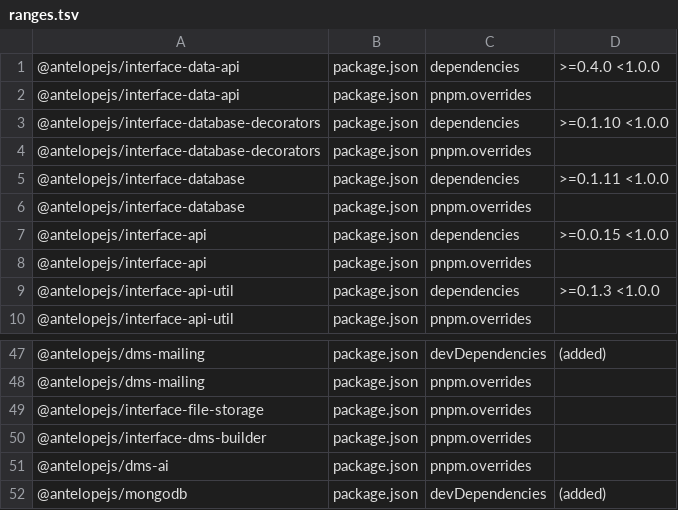
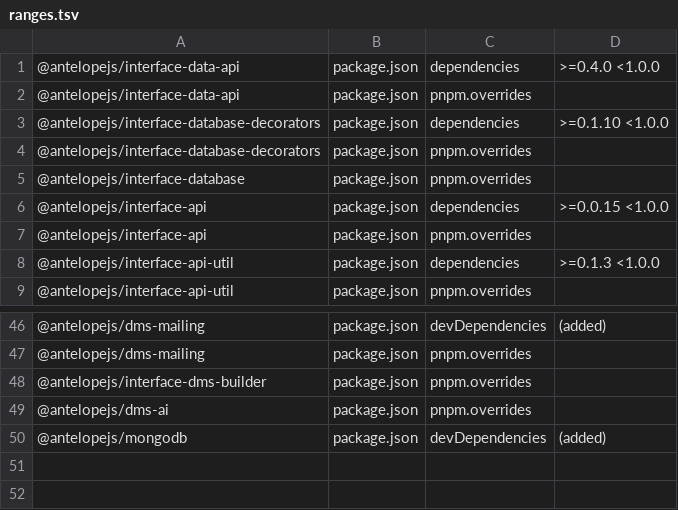
Before and after one commit to AntelopeJS/template-dms-demo, a TSV file: .campaign/tgz/ranges.tsv, drawn as a sheet; only a part is shown, gaps mark what is left out.

Commit message:
build(deps): take the released interface-database

```diff
--- a/.campaign/tgz/ranges.tsv
+++ b/.campaign/tgz/ranges.tsv
@@ -4,3 +4,2 @@
 @antelopejs/interface-database-decorators	package.json	pnpm.overrides	
-@antelopejs/interface-database	package.json	dependencies	>=0.1.11 <1.0.0
 @antelopejs/interface-database	package.json	pnpm.overrides	
@@ -48,3 +47,2 @@
 @antelopejs/dms-mailing	package.json	pnpm.overrides	
-@antelopejs/interface-file-storage	package.json	pnpm.overrides	
 @antelopejs/interface-dms-builder	package.json	pnpm.overrides	
```
Also changed, not shown: 5 other files.
